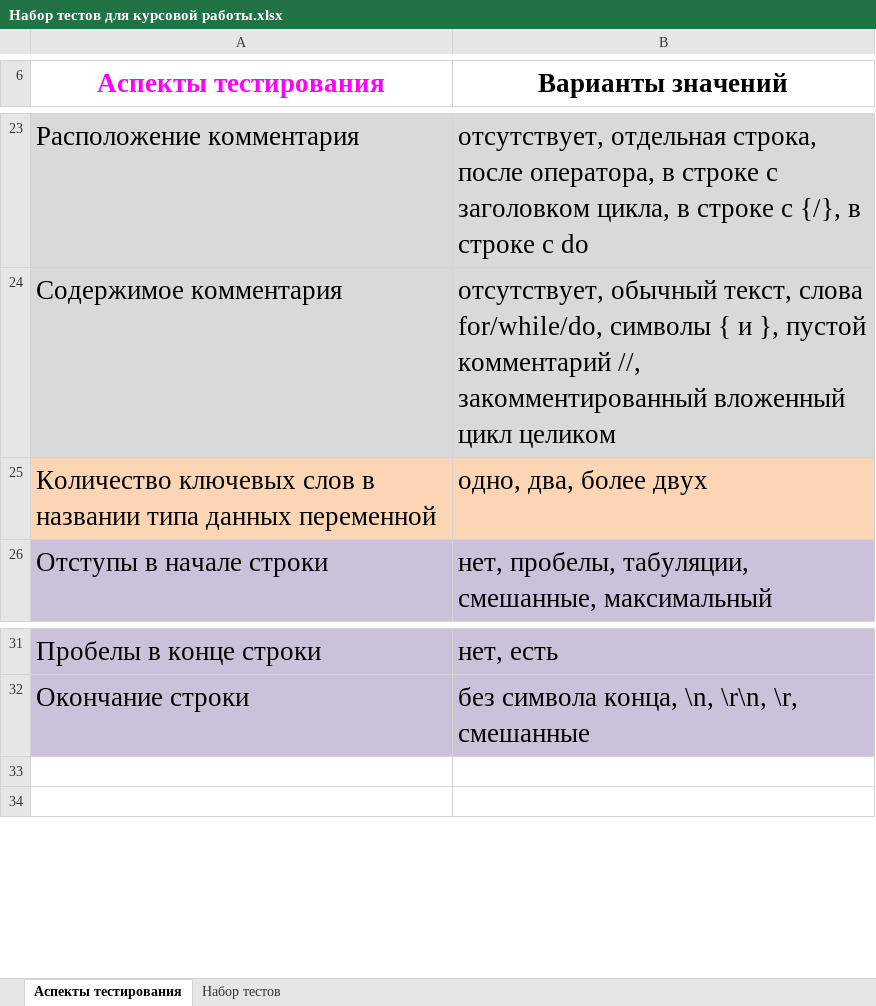
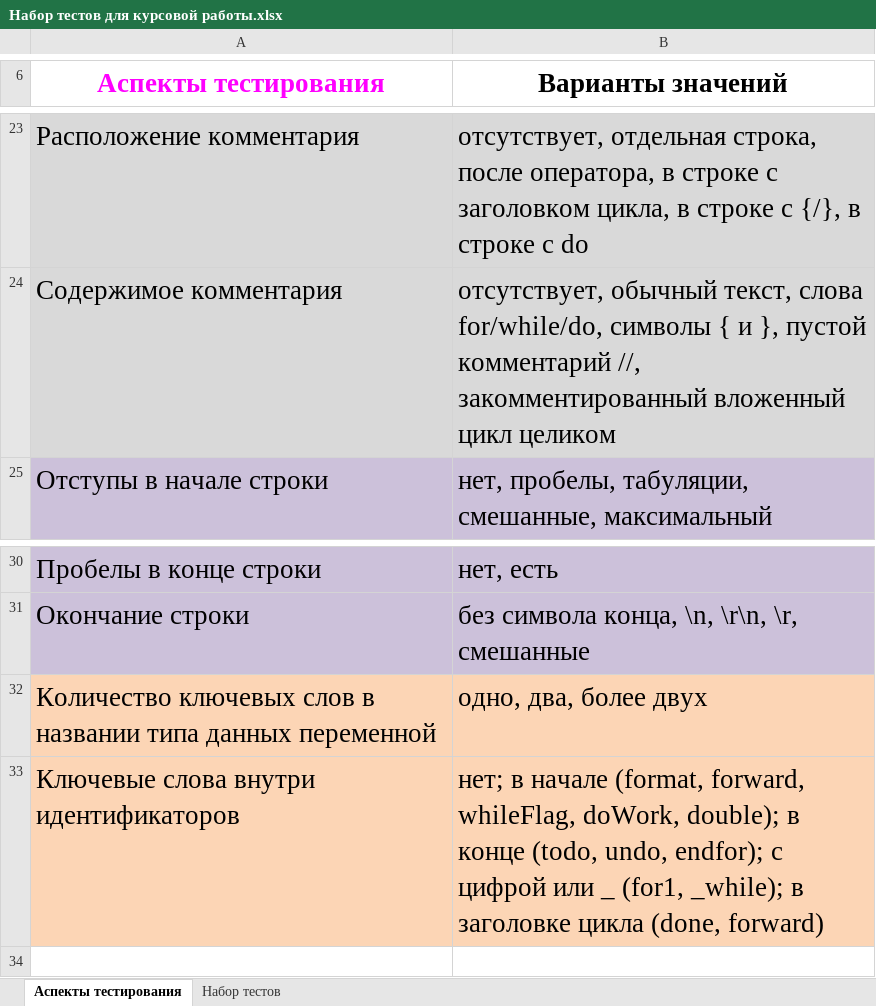
Before and after one commit to evgeny200633/findFirstNestedLoop, an Excel workbook: Набор тестов для курсовой работы.xlsx, sheet Аспекты тестирования, drawn as a sheet; only a part is shown, gaps mark what is left out; values as stored, in another font and other column widths than the file's, no borders; removed rows and columns are numbered as before the commit, all else as after; the diff names each change by its address in the sheet, - before the commit and + after, or states it on an @@ line.

```diff
--- a/Набор тестов для курсовой работы.xlsx (sheet Аспекты тестирования)
+++ b/Набор тестов для курсовой работы.xlsx (sheet Аспекты тестирования)
-row 25: Количество ключевых слов в названии типа данных переменной | одно, два, более двух
-row 32: (empty)
+row 32: Количество ключевых слов в названии типа данных переменной | одно, два, более двух
-A32:B32 fill: none
+A32:B32 fill: #FCD5B5
+row 33: Ключевые слова внутри идентификаторов | нет; в начале (format, forward, whileFlag, doWork, double); в конце (todo, undo, endfor); с цифрой или _ (for1, _while); в заголовке цикла (done, forward)
```
Also changed, not shown: sheet Набор тестов, 1 other file.
